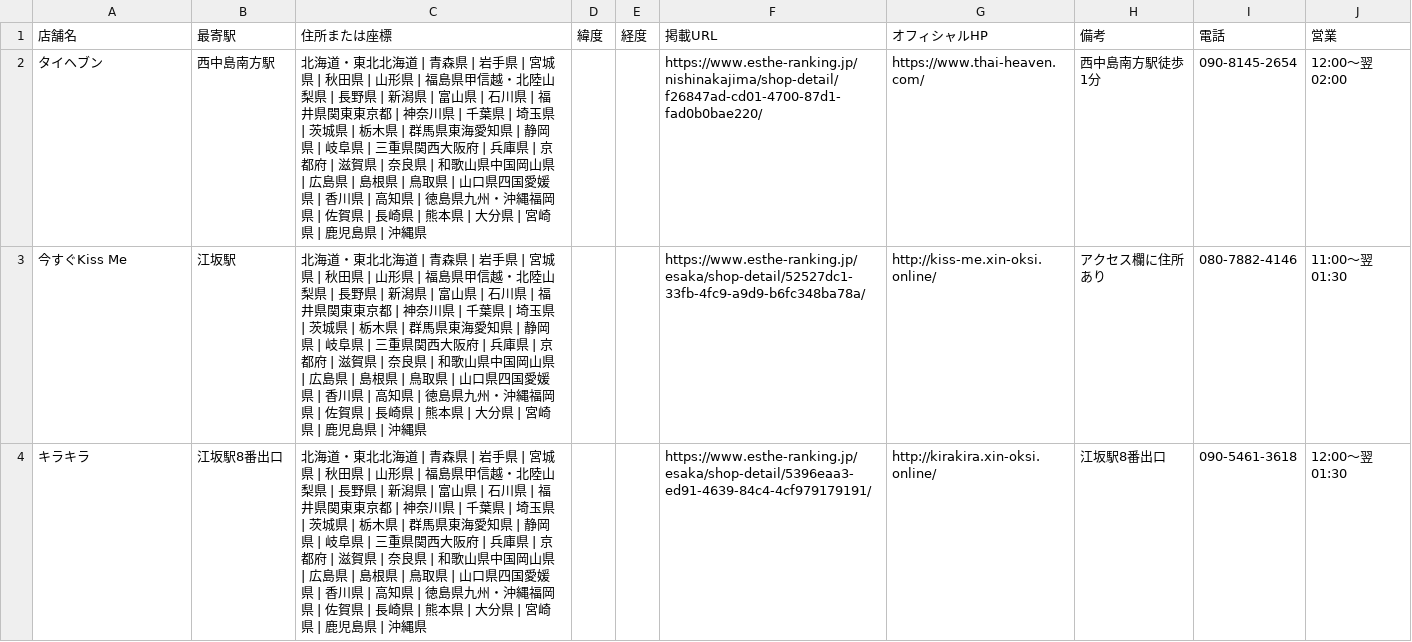
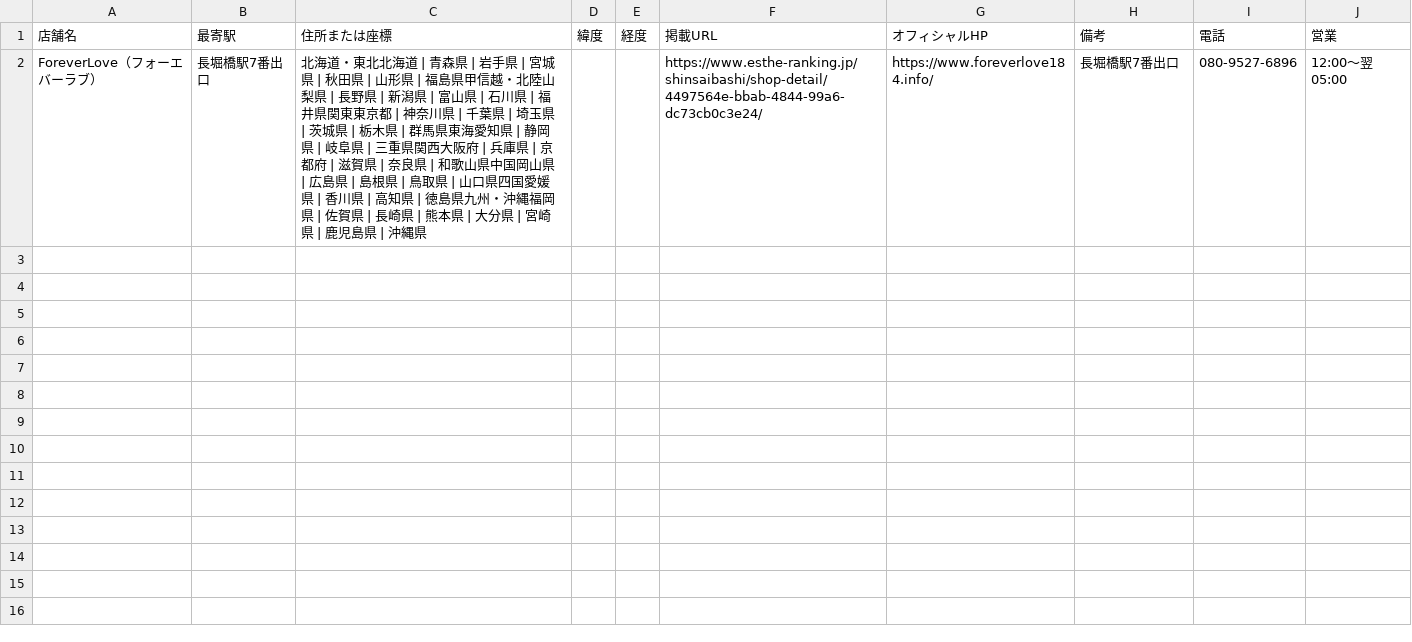
Before and after one commit to tknboon/esthe-viewer, a CSV file: region-data/osaka/esthe_legacy_rows.csv, drawn as a sheet.

```diff
--- a/region-data/osaka/esthe_legacy_rows.csv
+++ b/region-data/osaka/esthe_legacy_rows.csv
@@ -1,4 +1,2 @@
 店舗名,最寄駅,住所または座標,緯度,経度,掲載URL,オフィシャルHP,備考,電話,営業
-タイヘブン,西中島南方駅,北海道・東北北海道 | 青森県 | 岩手県 | 宮城県 | 秋田県 | 山形県 | 福島県甲信越・北陸山梨県 | 長野県 | 新潟県 | 富山県 | 石川県 | 福井県関東東京都 | 神奈川県 | 千葉県 | 埼玉県 | 茨城県 | 栃木県 | 群馬県東海愛知県 | 静岡県 | 岐阜県 | 三重県関西大阪府 | 兵庫県 | 京都府 | 滋賀県 | 奈良県 | 和歌山県中国岡山県 | 広島県 | 島根県 | 鳥取県 | 山口県四国愛媛県 | 香川県 | 高知県 | 徳島県九州・沖縄福岡県 | 佐賀県 | 長崎県 | 熊本県 | 大分県 | 宮崎県 | 鹿児島県 | 沖縄県,,,https://www.esthe-ranking.jp/nishinakajima/shop-detail/f26847ad-cd01-4700-87d1-fad0b0bae220/,https://www.thai-heaven.com/,西中島南方駅徒歩1分,090-8145-2654,12:00～翌 02:00
-今すぐKiss Me,江坂駅,北海道・東北北海道 | 青森県 | 岩手県 | 宮城県 | 秋田県 | 山形県 | 福島県甲信越・北陸山梨県 | 長野県 | 新潟県 | 富山県 | 石川県 | 福井県関東東京都 | 神奈川県 | 千葉県 | 埼玉県 | 茨城県 | 栃木県 | 群馬県東海愛知県 | 静岡県 | 岐阜県 | 三重県関西大阪府 | 兵庫県 | 京都府 | 滋賀県 | 奈良県 | 和歌山県中国岡山県 | 広島県 | 島根県 | 鳥取県 | 山口県四国愛媛県 | 香川県 | 高知県 | 徳島県九州・沖縄福岡県 | 佐賀県 | 長崎県 | 熊本県 | 大分県 | 宮崎県 | 鹿児島県 | 沖縄県,,,https://www.esthe-ranking.jp/esaka/shop-detail/52527dc1-33fb-4fc9-a9d9-b6fc348ba78a/,http://kiss-me.xin-oksi.online/,アクセス欄に住所あり,080-7882-4146,11:00～翌 01:30
-キラキラ,江坂駅8番出口,北海道・東北北海道 | 青森県 | 岩手県 | 宮城県 | 秋田県 | 山形県 | 福島県甲信越・北陸山梨県 | 長野県 | 新潟県 | 富山県 | 石川県 | 福井県関東東京都 | 神奈川県 | 千葉県 | 埼玉県 | 茨城県 | 栃木県 | 群馬県東海愛知県 | 静岡県 | 岐阜県 | 三重県関西大阪府 | 兵庫県 | 京都府 | 滋賀県 | 奈良県 | 和歌山県中国岡山県 | 広島県 | 島根県 | 鳥取県 | 山口県四国愛媛県 | 香川県 | 高知県 | 徳島県九州・沖縄福岡県 | 佐賀県 | 長崎県 | 熊本県 | 大分県 | 宮崎県 | 鹿児島県 | 沖縄県,,,https://www.esthe-ranking.jp/esaka/shop-detail/5396eaa3-ed91-4639-84c4-4cf979179191/,http://kirakira.xin-oksi.online/,江坂駅8番出口,090-5461-3618,12:00～翌 01:30
+ForeverLove（フォーエバーラブ）,長堀橋駅7番出口,北海道・東北北海道 | 青森県 | 岩手県 | 宮城県 | 秋田県 | 山形県 | 福島県甲信越・北陸山梨県 | 長野県 | 新潟県 | 富山県 | 石川県 | 福井県関東東京都 | 神奈川県 | 千葉県 | 埼玉県 | 茨城県 | 栃木県 | 群馬県東海愛知県 | 静岡県 | 岐阜県 | 三重県関西大阪府 | 兵庫県 | 京都府 | 滋賀県 | 奈良県 | 和歌山県中国岡山県 | 広島県 | 島根県 | 鳥取県 | 山口県四国愛媛県 | 香川県 | 高知県 | 徳島県九州・沖縄福岡県 | 佐賀県 | 長崎県 | 熊本県 | 大分県 | 宮崎県 | 鹿児島県 | 沖縄県,,,https://www.esthe-ranking.jp/shinsaibashi/shop-detail/4497564e-bbab-4844-99a6-dc73cb0c3e24/,https://www.foreverlove184.info/,長堀橋駅7番出口,080-9527-6896,12:00～翌 05:00
```
Also changed, not shown: region-data/osaka/esthe_map_points_ja.csv, region-data/osaka/location_correction_queue.csv, 28 other files.
